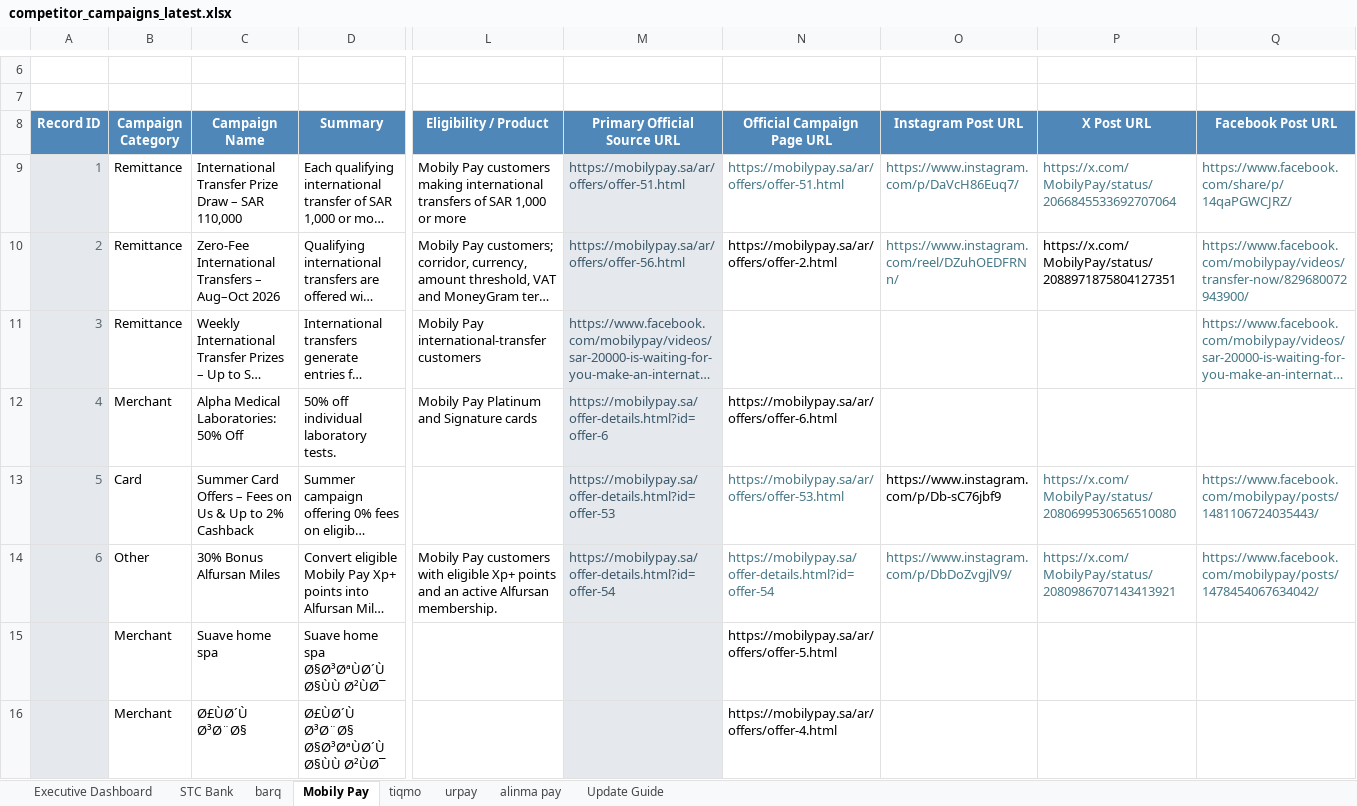
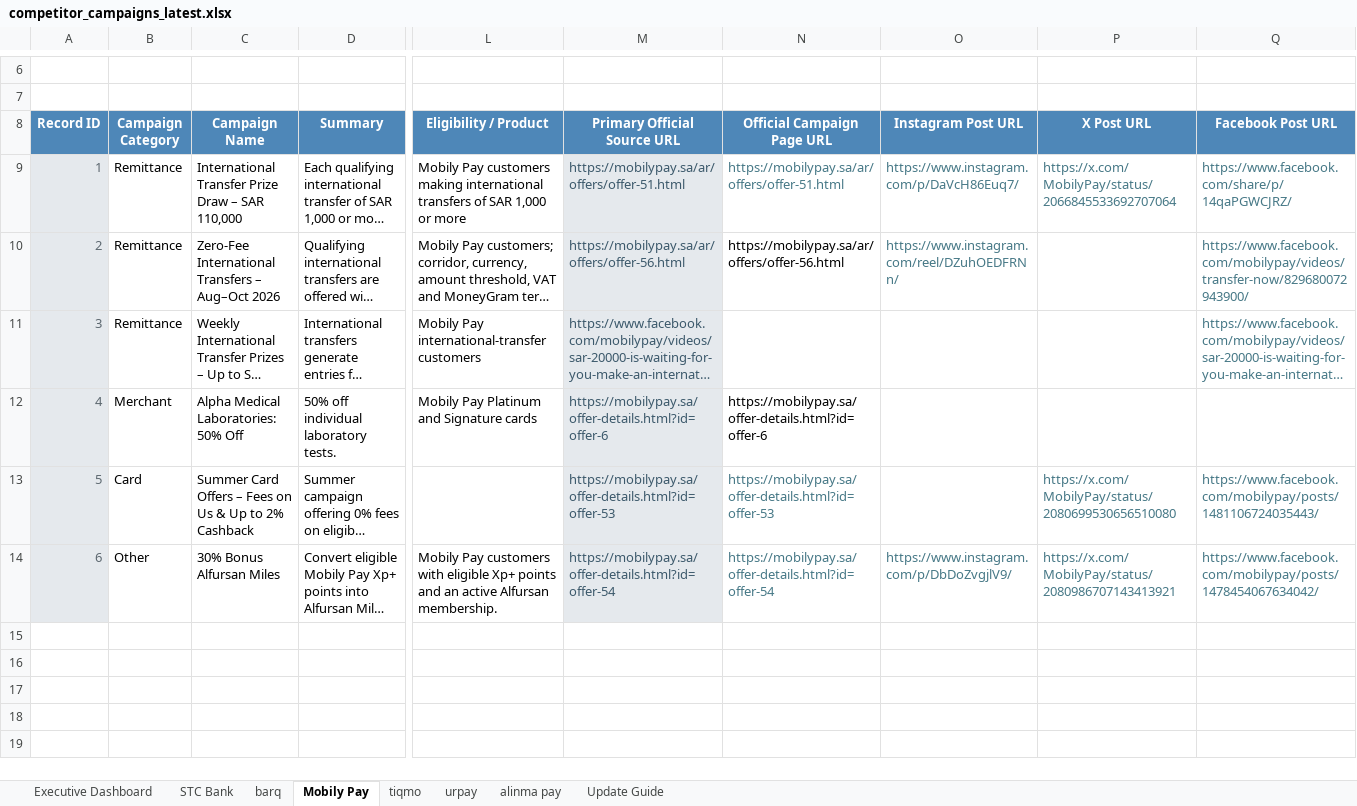
Before and after one commit to Mjmj777/competitor-monitor-v2, an Excel workbook: competitor_campaigns_latest.xlsx, sheet Mobily Pay, drawn as a sheet; only a part is shown, gaps mark what is left out; long unchanged cells end in …; values as stored, in another font and other column widths than the file's, no borders; conditional formats and table styles not drawn; rows hold the shown columns only; the diff covers the shown part only; the diff names each change by its address in the sheet, - before the commit and + after, or states it on an @@ line.

```diff
--- a/competitor_campaigns_latest.xlsx (sheet Mobily Pay)
+++ b/competitor_campaigns_latest.xlsx (sheet Mobily Pay)
-N10 (Official Campaign Page URL): https://mobilypay.sa/ar/offers/offer-2.html
+N10 (Official Campaign Page URL): https://mobilypay.sa/ar/offers/offer-56.html
-P10 (X Post URL): https://x.com/MobilyPay/status/2088971875804127351
+P10 (X Post URL): (empty)
-N12 (Official Campaign Page URL): https://mobilypay.sa/ar/offers/offer-6.html
+N12 (Official Campaign Page URL): https://mobilypay.sa/offer-details.html?id=offer-6
-N13 (Official Campaign Page URL): https://mobilypay.sa/ar/offers/offer-53.html
+N13 (Official Campaign Page URL): https://mobilypay.sa/offer-details.html?id=offer-53
-O13 (Instagram Post URL): https://www.instagram.com/p/Db-sC76jbf9
+O13 (Instagram Post URL): (empty)
-row 15:  | Merchant | Suave home spa | Suave home spa Ø§Ø³ØªÙØ´Ù Ø§ÙÙ Ø²ÙØ¯ |  |  | https://mobilypay.sa/ar/offers/offer-5.html
-row 16:  | Merchant | Ø£ÙØ´Ù Ø³Ø¨Ø§ | Ø£ÙØ´Ù Ø³Ø¨Ø§ Ø§Ø³ØªÙØ´Ù Ø§ÙÙ Ø²ÙØ¯ |  |  | https://mobilypay.sa/ar/offers/offer-4.html
```
Also changed, not shown: 19 removed rows elsewhere in this sheet, sheet STC Bank, sheet alinma pay, sheet barq, sheet tiqmo, sheet urpay, formulas that keep their value, 2 other files.
